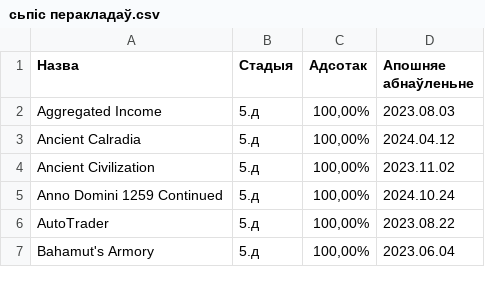
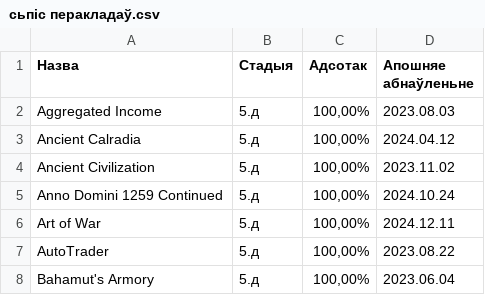
Before and after one commit to gitReiko/by-lang-bannerlord-project, a CSV file: рознае/сьпіс перакладаў.csv, drawn as a sheet; only a part is shown; the diff names each change by its address in the sheet, - before the commit and + after, or states it on an @@ line.

```diff
--- a/рознае/сьпіс перакладаў.csv
+++ b/рознае/сьпіс перакладаў.csv
+row 6: Art of War | 5.д | 100,00% | 2024.12.11
```
Also changed, not shown: 5 other files.
